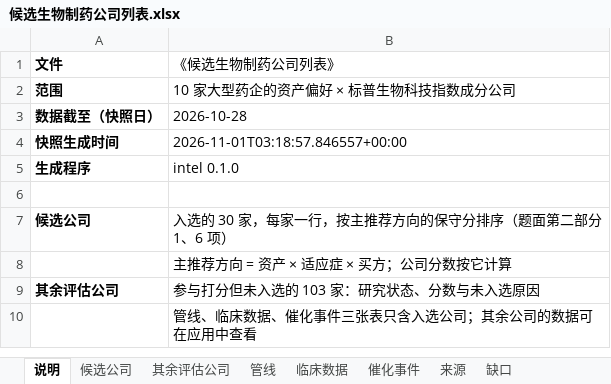
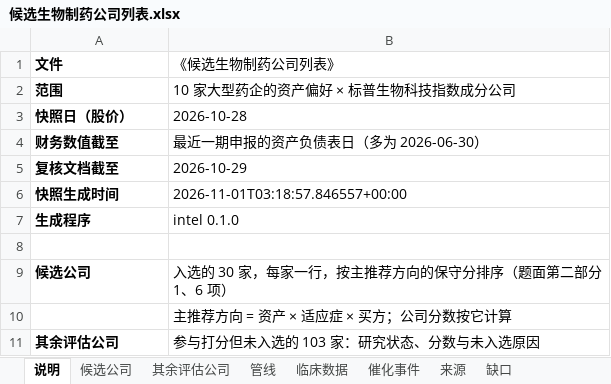
Before and after one commit to zyxhangzhou/drug-asset-intel, an Excel workbook: deliverables/候选生物制药公司列表.xlsx, sheet 说明, drawn as a sheet; only a part is shown; the shorter side is filled out with more unchanged rows; values as stored, in another font and other column widths than the file's, no borders; the diff names each change by its address in the sheet, - before the commit and + after, or states it on an @@ line.

```diff
--- a/deliverables/候选生物制药公司列表.xlsx (sheet 说明)
+++ b/deliverables/候选生物制药公司列表.xlsx (sheet 说明)
-A3 (文件): 数据截至（快照日）
+A3 (文件): 快照日（股价）
+row 4: 财务数值截至 | 最近一期申报的资产负债表日（多为 2026-06-30）
+row 5: 复核文档截至 | 2026-10-29
```
Also changed, not shown: 4 other files.
